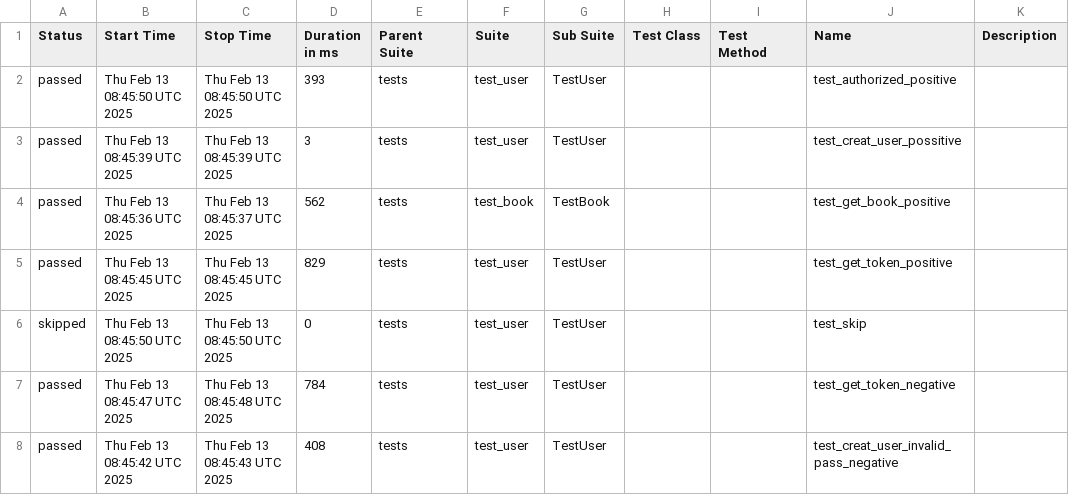
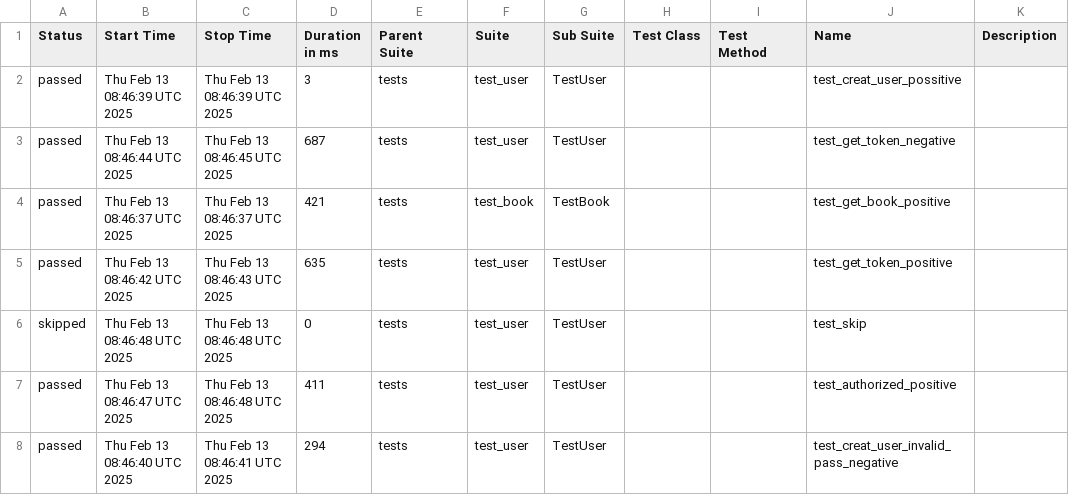
Before and after one commit to ngothikimthaoqb/pytest, a CSV file: data/suites.csv, drawn as a sheet.

```diff
--- a/data/suites.csv
+++ b/data/suites.csv
@@ -1,8 +1,8 @@
 "Status","Start Time","Stop Time","Duration in ms","Parent Suite","Suite","Sub Suite","Test Class","Test Method","Name","Description"
-"passed","Thu Feb 13 08:45:50 UTC 2025","Thu Feb 13 08:45:50 UTC 2025","393","tests","test_user","TestUser","","","test_authorized_positive",""
-"passed","Thu Feb 13 08:45:39 UTC 2025","Thu Feb 13 08:45:39 UTC 2025","3","tests","test_user","TestUser","","","test_creat_user_possitive",""
-"passed","Thu Feb 13 08:45:36 UTC 2025","Thu Feb 13 08:45:37 UTC 2025","562","tests","test_book","TestBook","","","test_get_book_positive",""
-"passed","Thu Feb 13 08:45:45 UTC 2025","Thu Feb 13 08:45:45 UTC 2025","829","tests","test_user","TestUser","","","test_get_token_positive",""
-"skipped","Thu Feb 13 08:45:50 UTC 2025","Thu Feb 13 08:45:50 UTC 2025","0","tests","test_user","TestUser","","","test_skip",""
-"passed","Thu Feb 13 08:45:47 UTC 2025","Thu Feb 13 08:45:48 UTC 2025","784","tests","test_user","TestUser","","","test_get_token_negative",""
-"passed","Thu Feb 13 08:45:42 UTC 2025","Thu Feb 13 08:45:43 UTC 2025","408","tests","test_user","TestUser","","","test_creat_user_invalid_pass_negative",""
+"passed","Thu Feb 13 08:46:39 UTC 2025","Thu Feb 13 08:46:39 UTC 2025","3","tests","test_user","TestUser","","","test_creat_user_possitive",""
+"passed","Thu Feb 13 08:46:44 UTC 2025","Thu Feb 13 08:46:45 UTC 2025","687","tests","test_user","TestUser","","","test_get_token_negative",""
+"passed","Thu Feb 13 08:46:37 UTC 2025","Thu Feb 13 08:46:37 UTC 2025","421","tests","test_book","TestBook","","","test_get_book_positive",""
+"passed","Thu Feb 13 08:46:42 UTC 2025","Thu Feb 13 08:46:43 UTC 2025","635","tests","test_user","TestUser","","","test_get_token_positive",""
+"skipped","Thu Feb 13 08:46:48 UTC 2025","Thu Feb 13 08:46:48 UTC 2025","0","tests","test_user","TestUser","","","test_skip",""
+"passed","Thu Feb 13 08:46:47 UTC 2025","Thu Feb 13 08:46:48 UTC 2025","411","tests","test_user","TestUser","","","test_authorized_positive",""
+"passed","Thu Feb 13 08:46:40 UTC 2025","Thu Feb 13 08:46:41 UTC 2025","294","tests","test_user","TestUser","","","test_creat_user_invalid_pass_negative",""
```
Also changed, not shown: 27 other files.
